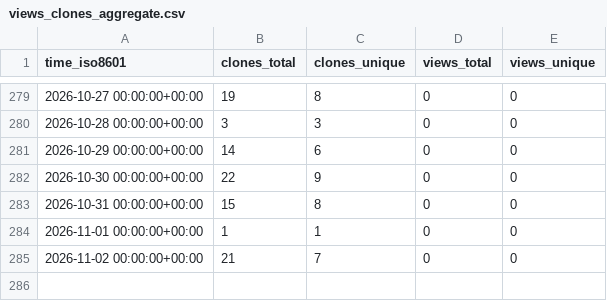
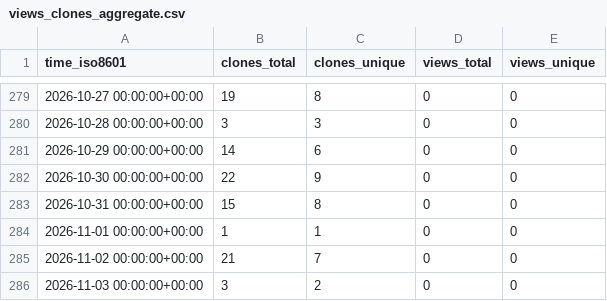
Before and after one commit to EarthSciML/UrbanCanopy.jl, a CSV file: EarthSciML/UrbanCanopy.jl/ghrs-data/views_clones_aggregate.csv, drawn as a sheet; only a part is shown, gaps mark what is left out.

```diff
--- a/EarthSciML/UrbanCanopy.jl/ghrs-data/views_clones_aggregate.csv
+++ b/EarthSciML/UrbanCanopy.jl/ghrs-data/views_clones_aggregate.csv
@@ -285 +285,2 @@ time_iso8601,clones_total,clones_unique,views_total,views_unique
 2026-11-02 00:00:00+00:00,21,7,0,0
+2026-11-03 00:00:00+00:00,3,2,0,0
```
Also changed, not shown: 1 other file.
